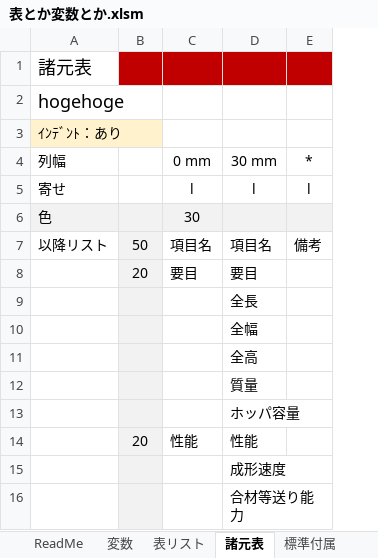
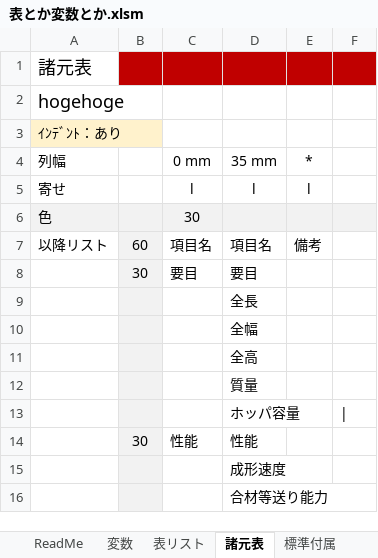
Before and after one commit to T-zakisan/UM, an Excel workbook: 表とか変数とか.xlsm, sheet 諸元表, drawn as a sheet; only a part is shown; values as stored, in another font and other column widths than the file's, no borders; removed rows and columns are numbered as before the commit, all else as after; the diff names each change by its address in the sheet, - before the commit and + after, or states it on an @@ line.

Commit message:
Add files via upload

```diff
--- a/表とか変数とか.xlsm (sheet 諸元表)
+++ b/表とか変数とか.xlsm (sheet 諸元表)
-column B, rows 7-14: 50 | 20 |  |  |  |  |  | 20
+column B, rows 7-14: 60 | 30 |  |  |  |  |  | 30
+column F, row 13: |
-D4: 30 mm
+D4: 35 mm
```
Also changed, not shown: sheet 表リスト.
